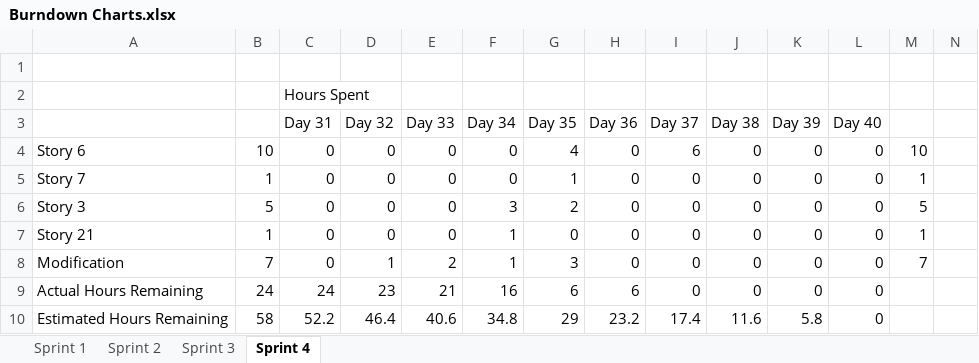
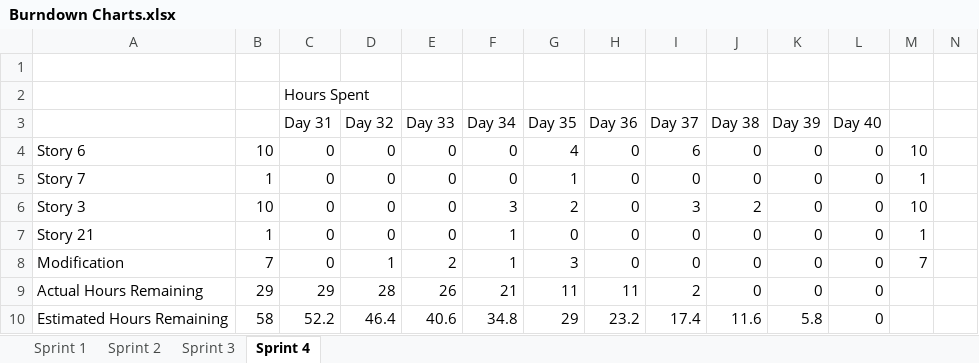
Before and after one commit to mutabix/OTS-Courier-Services, an Excel workbook: Burndown Chart/Burndown Charts.xlsx, sheet Sprint 4, drawn as a sheet; only a part is shown; values as stored, in another font and other column widths than the file's, no borders; charts and pictures not drawn; the diff names each change by its address in the sheet, - before the commit and + after, or states it on an @@ line.

Commit message:
burndownchart

```diff
--- a/Burndown Chart/Burndown Charts.xlsx (sheet Sprint 4)
+++ b/Burndown Chart/Burndown Charts.xlsx (sheet Sprint 4)
-B6: 5
+B6: 10
-I6 (Day 37): 0
+I6 (Day 37): 3
-J6 (Day 38): 0
+J6 (Day 38): 2
-M6: 5
+M6: 10
-B9: 24
+B9: 29
-C9 (Day 31): 24
+C9 (Day 31): 29
-D9 (Day 32): 23
+D9 (Day 32): 28
-E9 (Day 33): 21
+E9 (Day 33): 26
-F9 (Day 34): 16
+F9 (Day 34): 21
-G9 (Day 35): 6
+G9 (Day 35): 11
-H9 (Day 36): 6
+H9 (Day 36): 11
-I9 (Day 37): 0
+I9 (Day 37): 2
```
Also changed, not shown: charts or pictures.
